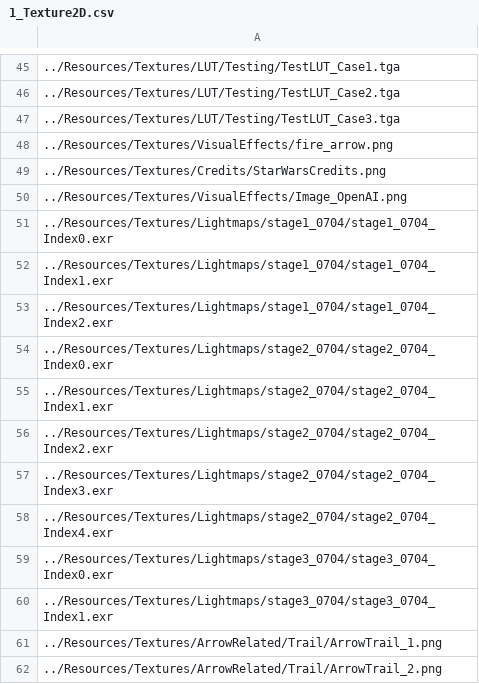
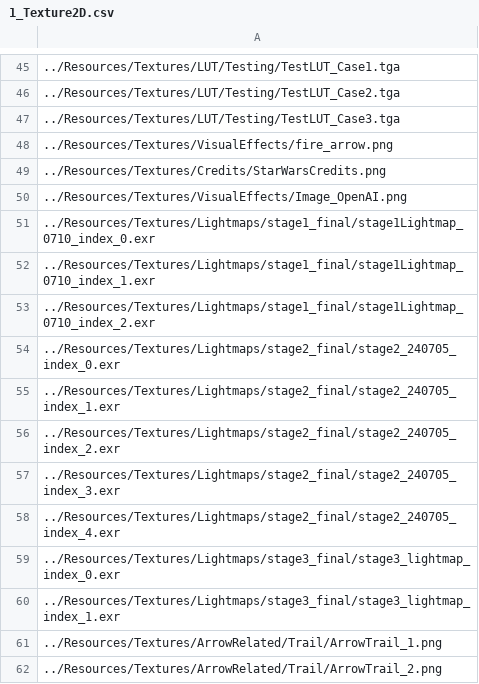
Before and after one commit to ParagonGA4th/GAFinalProject, a CSV file: ParagonEngine/ResourceList/1_Texture2D.csv, drawn as a sheet; only a part is shown, gaps mark what is left out; the diff names each change by its address in the sheet, - before the commit and + after, or states it on an @@ line.

Commit message:
[고태욱] Scene Update + Lightmap 업데이트.  SVN 업데이트필수, 쿨다운 스위칭, LightmapManager nocol_ 오류 핸들링.

```diff
--- a/ParagonEngine/ResourceList/1_Texture2D.csv
+++ b/ParagonEngine/ResourceList/1_Texture2D.csv
-A51: ../Resources/Textures/Lightmaps/stage1_0704/stage1_0704_Index0.exr
+A51: ../Resources/Textures/Lightmaps/stage1_final/stage1Lightmap_0710_index_0.exr
-A52: ../Resources/Textures/Lightmaps/stage1_0704/stage1_0704_Index1.exr
+A52: ../Resources/Textures/Lightmaps/stage1_final/stage1Lightmap_0710_index_1.exr
-A53: ../Resources/Textures/Lightmaps/stage1_0704/stage1_0704_Index2.exr
+A53: ../Resources/Textures/Lightmaps/stage1_final/stage1Lightmap_0710_index_2.exr
-A54: ../Resources/Textures/Lightmaps/stage2_0704/stage2_0704_Index0.exr
+A54: ../Resources/Textures/Lightmaps/stage2_final/stage2_240705_index_0.exr
-A55: ../Resources/Textures/Lightmaps/stage2_0704/stage2_0704_Index1.exr
+A55: ../Resources/Textures/Lightmaps/stage2_final/stage2_240705_index_1.exr
-A56: ../Resources/Textures/Lightmaps/stage2_0704/stage2_0704_Index2.exr
+A56: ../Resources/Textures/Lightmaps/stage2_final/stage2_240705_index_2.exr
-A57: ../Resources/Textures/Lightmaps/stage2_0704/stage2_0704_Index3.exr
+A57: ../Resources/Textures/Lightmaps/stage2_final/stage2_240705_index_3.exr
-A58: ../Resources/Textures/Lightmaps/stage2_0704/stage2_0704_Index4.exr
+A58: ../Resources/Textures/Lightmaps/stage2_final/stage2_240705_index_4.exr
-A59: ../Resources/Textures/Lightmaps/stage3_0704/stage3_0704_Index0.exr
+A59: ../Resources/Textures/Lightmaps/stage3_final/stage3_lightmap_index_0.exr
-A60: ../Resources/Textures/Lightmaps/stage3_0704/stage3_0704_Index1.exr
+A60: ../Resources/Textures/Lightmaps/stage3_final/stage3_lightmap_index_1.exr
```
Also changed, not shown: ParagonEngine/ResourceList/13_PgLightmaps.csv, 7 other files.
